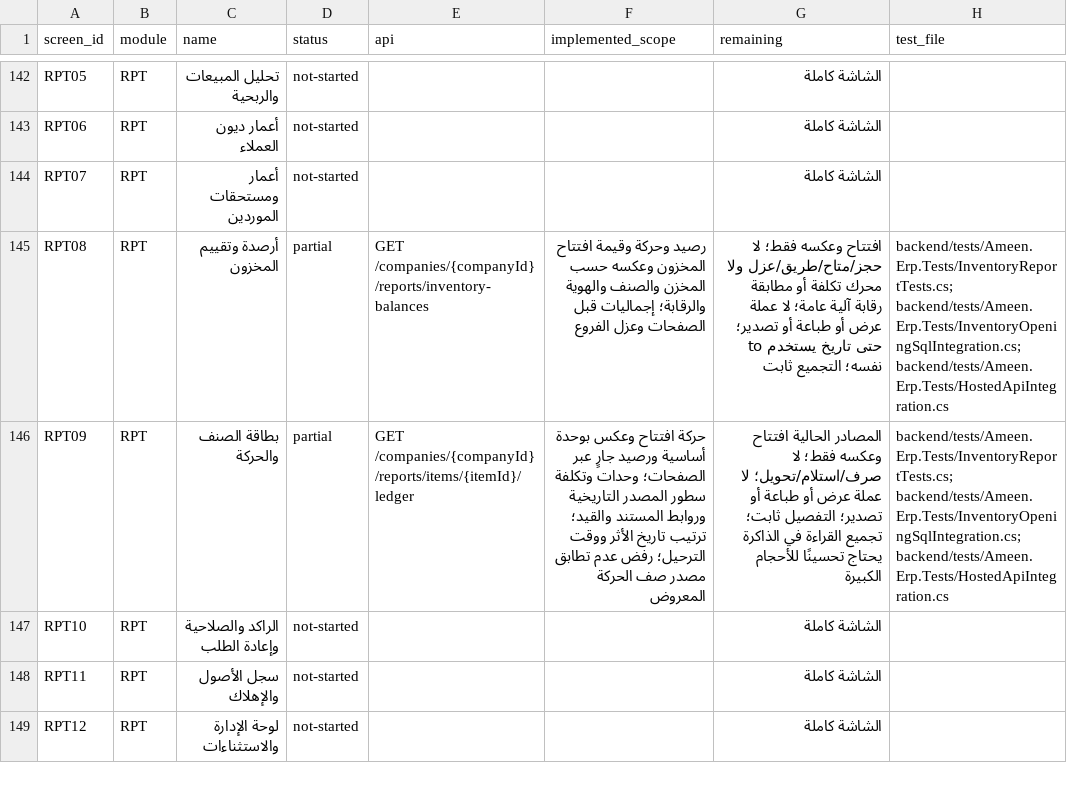
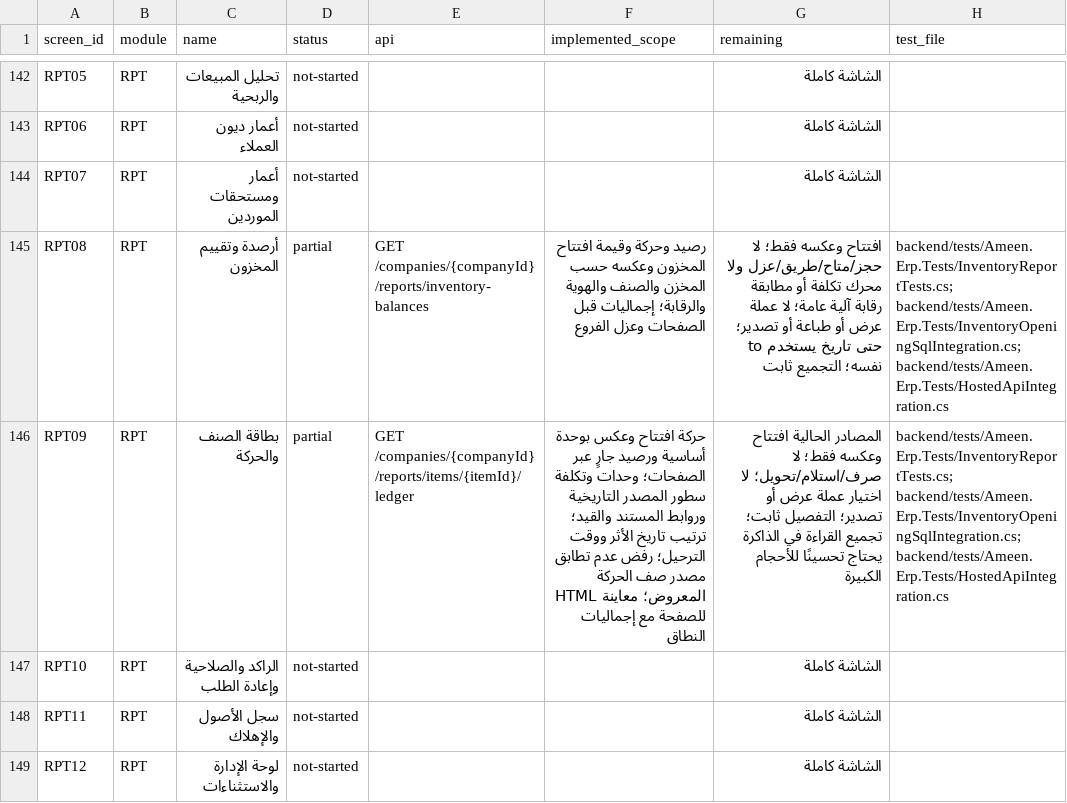
Before and after one commit to ameenalqershi/wow-erp, a CSV file: docs/backend/screens-implementation.csv, drawn as a sheet; only a part is shown, gaps mark what is left out; the diff names each change by its address in the sheet, - before the commit and + after, or states it on an @@ line.

```diff
--- a/docs/backend/screens-implementation.csv
+++ b/docs/backend/screens-implementation.csv
-F146 (implemented_scope): …صف الحركة المعروض
+F146 (implemented_scope): …صف الحركة المعروض؛ معاينة HTML للصفحة مع إجماليات النطاق
-G146 (remaining): …صرف/استلام/تحويل؛ لا عملة عرض أو طباعة أو تصدير؛…
+G146 (remaining): …صرف/استلام/تحويل؛ لا اختيار عملة عرض أو تصدير؛…
```
Also changed, not shown: 11 other files.
